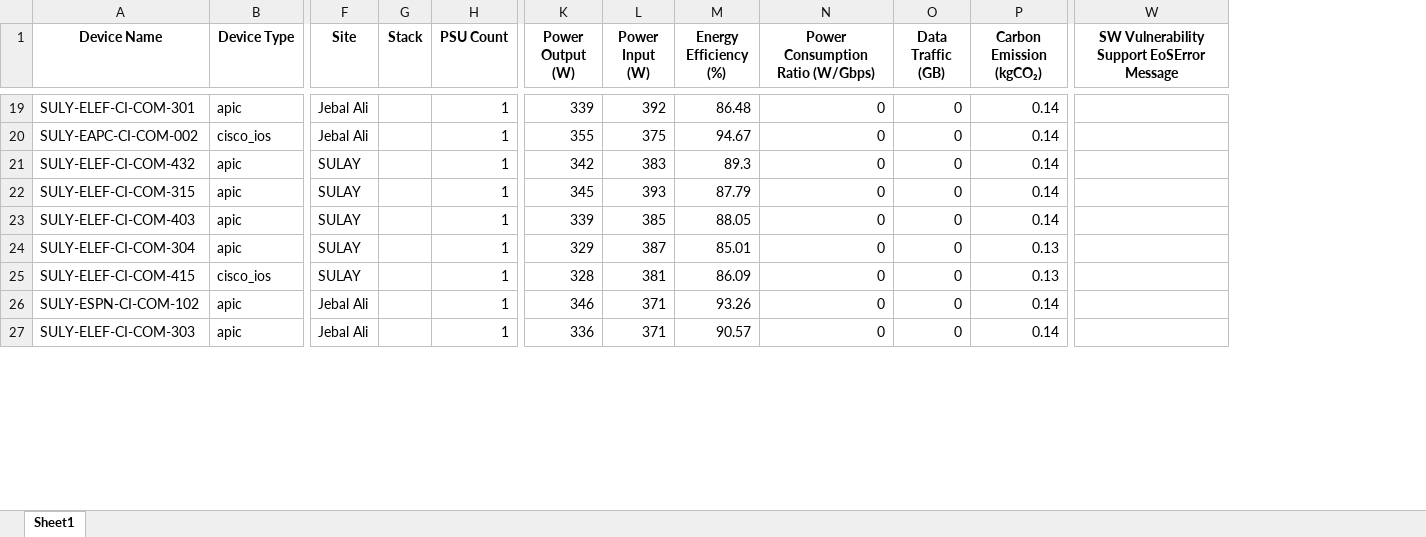
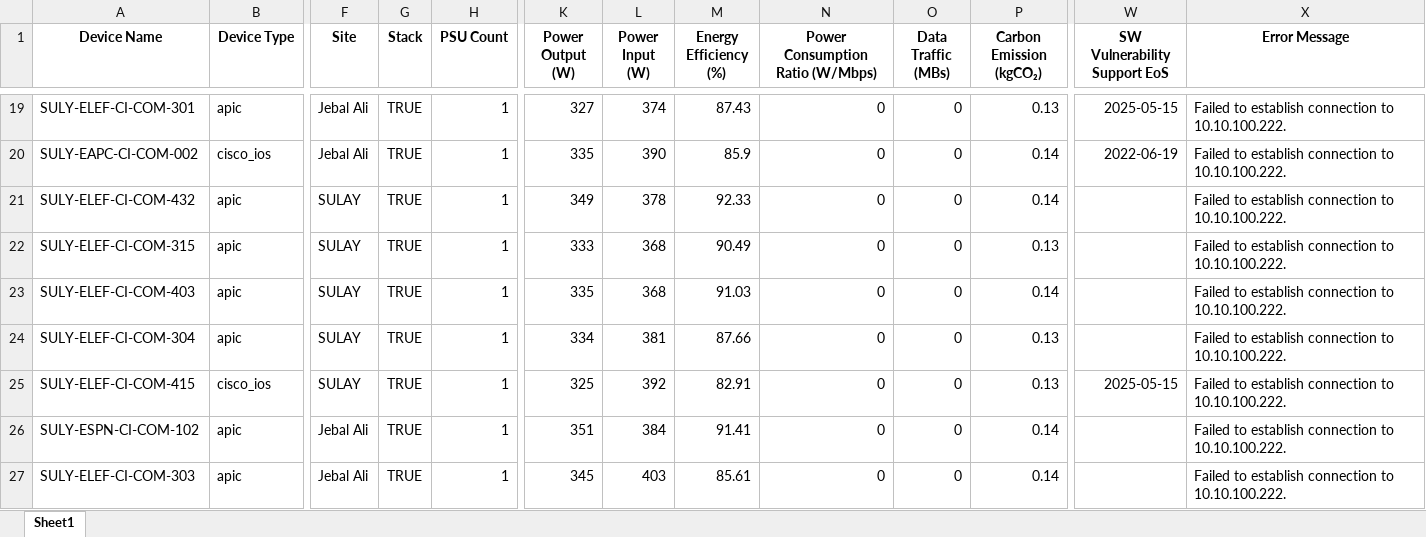
Before and after one commit to ExtravisAutomation/GreenXSustainbilityTool, an Excel workbook: FAST_BACKEND/device_report.xlsx, sheet Sheet1, drawn as a sheet; only a part is shown, gaps mark what is left out; values as stored, in another font and other column widths than the file's, no borders; removed rows and columns are numbered as before the commit, all else as after; the diff covers the shown part only; the diff names each change by its address in the sheet, - before the commit and + after, or states it on an @@ line.

```diff
--- a/FAST_BACKEND/device_report.xlsx (sheet Sheet1)
+++ b/FAST_BACKEND/device_report.xlsx (sheet Sheet1)
-column W, row 1: SW Vulnerability Support EoSError Message
+column W (SW Vulnerability Support EoS), rows 19-25: 2025-05-15 | 2022-06-19 |  |  |  |  | 2025-05-15
+column X (Error Message), rows 19-27: all Failed to establish connection to 10.10.100.222.
-N1: Power Consumption Ratio (W/Gbps)
+N1: Power Consumption Ratio (W/Mbps)
-O1: Data Traffic (GB)
+O1: Data Traffic (MBs)
-G19:G27 (Stack): (empty)
+G19:G27 (Stack): TRUE
-K19 (Power Output (W)): 339
+K19 (Power Output (W)): 327
-L19 (Power Input (W)): 392
+L19 (Power Input (W)): 374
-M19 (Energy Efficiency (%)): 86.48
+M19 (Energy Efficiency (%)): 87.43
-P19 (Carbon Emission (kgCO₂)): 0.14
+P19 (Carbon Emission (kgCO₂)): 0.13
-K20 (Power Output (W)): 355
+K20 (Power Output (W)): 335
-L20 (Power Input (W)): 375
+L20 (Power Input (W)): 390
-M20 (Energy Efficiency (%)): 94.67
+M20 (Energy Efficiency (%)): 85.9
-K21 (Power Output (W)): 342
+K21 (Power Output (W)): 349
-L21 (Power Input (W)): 383
+L21 (Power Input (W)): 378
-M21 (Energy Efficiency (%)): 89.3
+M21 (Energy Efficiency (%)): 92.33
-K22 (Power Output (W)): 345
+K22 (Power Output (W)): 333
-L22 (Power Input (W)): 393
+L22 (Power Input (W)): 368
-M22 (Energy Efficiency (%)): 87.79
+M22 (Energy Efficiency (%)): 90.49
-P22 (Carbon Emission (kgCO₂)): 0.14
+P22 (Carbon Emission (kgCO₂)): 0.13
-K23 (Power Output (W)): 339
+K23 (Power Output (W)): 335
-L23 (Power Input (W)): 385
+L23 (Power Input (W)): 368
-M23 (Energy Efficiency (%)): 88.05
+M23 (Energy Efficiency (%)): 91.03
-K24 (Power Output (W)): 329
+K24 (Power Output (W)): 334
-L24 (Power Input (W)): 387
+L24 (Power Input (W)): 381
-M24 (Energy Efficiency (%)): 85.01
+M24 (Energy Efficiency (%)): 87.66
-K25 (Power Output (W)): 328
+K25 (Power Output (W)): 325
-L25 (Power Input (W)): 381
+L25 (Power Input (W)): 392
-M25 (Energy Efficiency (%)): 86.09
+M25 (Energy Efficiency (%)): 82.91
-K26 (Power Output (W)): 346
+K26 (Power Output (W)): 351
-L26 (Power Input (W)): 371
+L26 (Power Input (W)): 384
-M26 (Energy Efficiency (%)): 93.26
+M26 (Energy Efficiency (%)): 91.41
-K27 (Power Output (W)): 336
+K27 (Power Output (W)): 345
-L27 (Power Input (W)): 371
+L27 (Power Input (W)): 403
-M27 (Energy Efficiency (%)): 90.57
+M27 (Energy Efficiency (%)): 85.61
```
Also changed, not shown: 170 edited cells elsewhere in this sheet, 3 other files.
